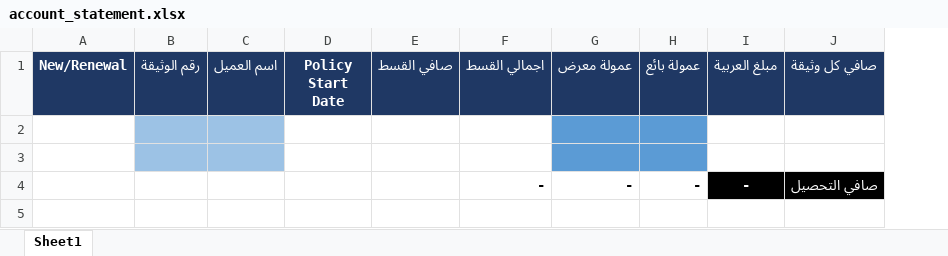
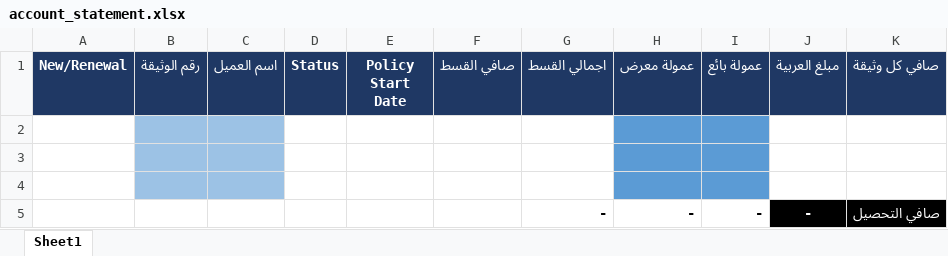
Before and after one commit to Mina-Nabil/wise, an Excel workbook: resources/import/account_statement.xlsx, sheet Sheet1, drawn as a sheet; values as stored, in another font and other column widths than the file's, no borders; charts and pictures not drawn; addresses are those after the commit; the diff names each change by its address in the sheet, - before the commit and + after, or states it on an @@ line.

```diff
--- a/resources/import/account_statement.xlsx (sheet Sheet1)
+++ b/resources/import/account_statement.xlsx (sheet Sheet1)
+column D (Status), empty
+row 4: (empty)
```
Also changed, not shown: formulas that keep their value, 1 other file.
